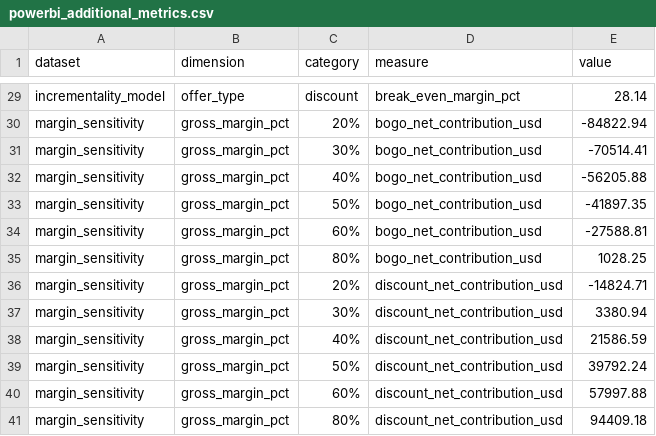
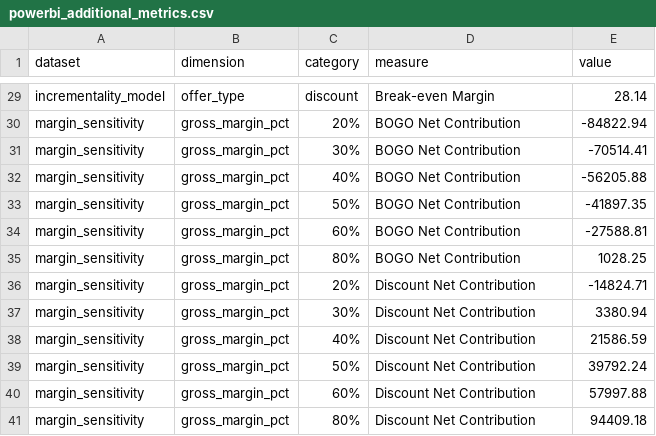
Before and after one commit to Danaamantini/coffee-rewards-offers, a CSV file: data/export/powerbi_additional_metrics.csv, drawn as a sheet; only a part is shown, gaps mark what is left out; the diff covers the shown part only; the diff names each change by its address in the sheet, - before the commit and + after, or states it on an @@ line.

```diff
--- a/data/export/powerbi_additional_metrics.csv
+++ b/data/export/powerbi_additional_metrics.csv
-D29 (measure): break_even_margin_pct
+D29 (measure): Break-even Margin
-D30:D35 (measure): bogo_net_contribution_usd
+D30:D35 (measure): BOGO Net Contribution
-D36:D41 (measure): discount_net_contribution_usd
+D36:D41 (measure): Discount Net Contribution
```
Also changed, not shown: 27 edited cells elsewhere in this file, 1 other file.
